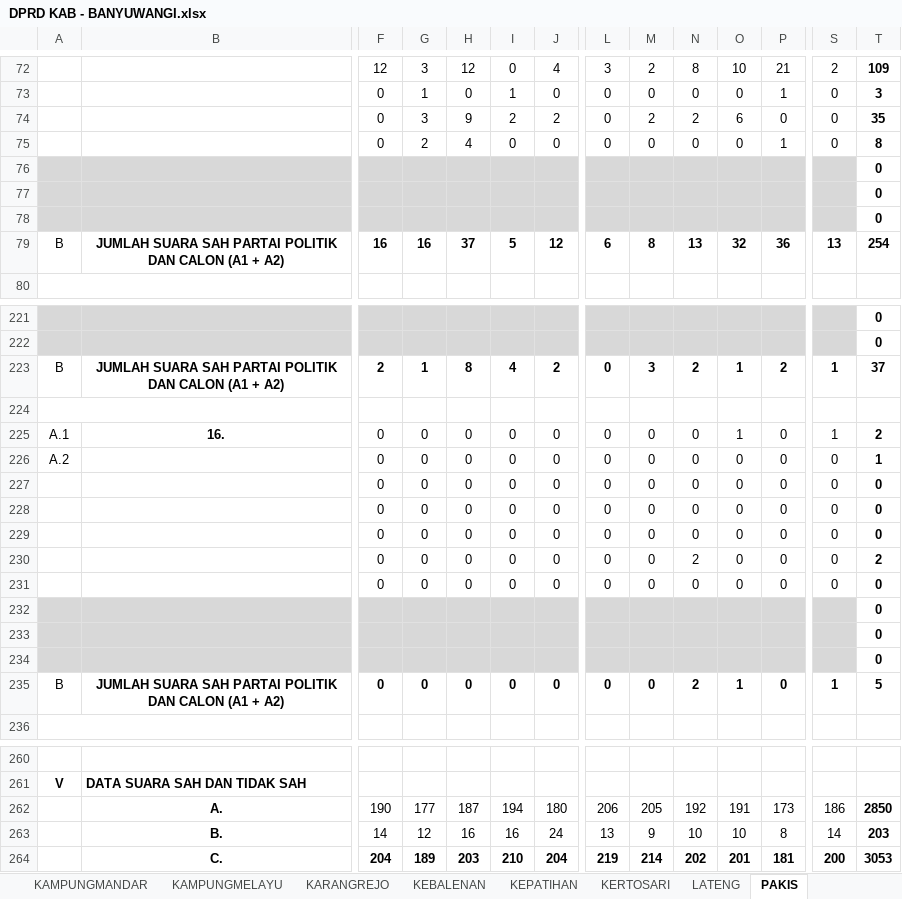
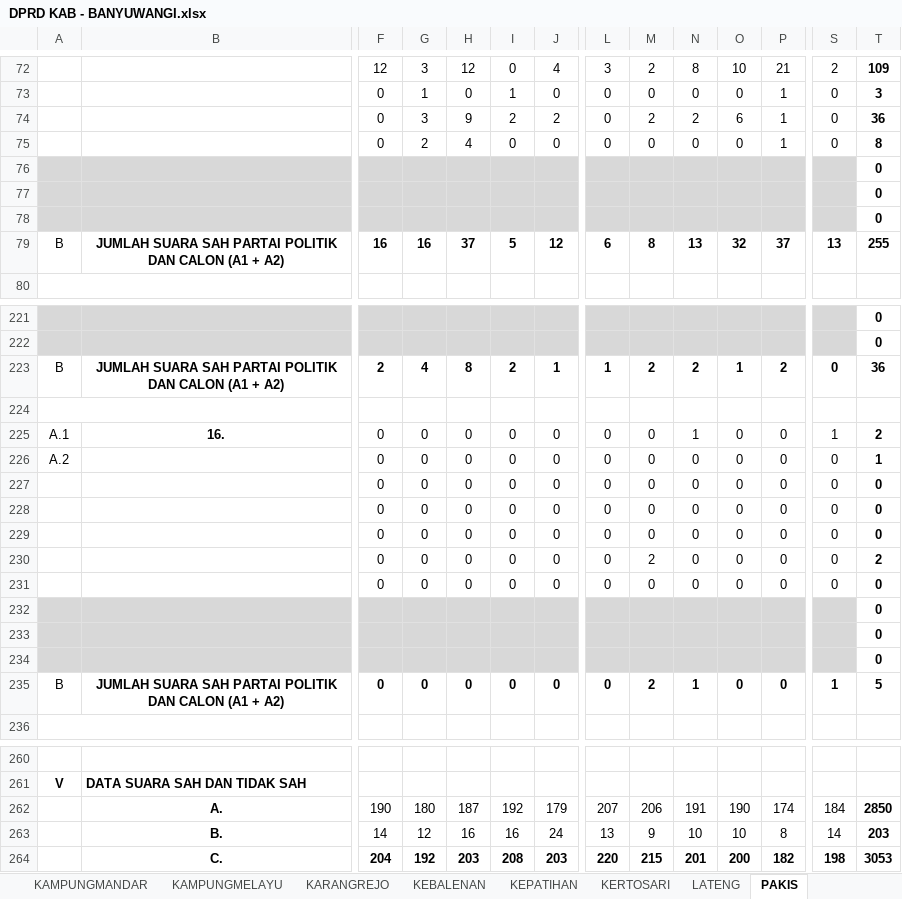
Before and after one commit to akhfadhil/simap, an Excel workbook: storage/import/DPRD KAB/DPRD KAB - BANYUWANGI.xlsx, sheet PAKIS, drawn as a sheet; only a part is shown, gaps mark what is left out; values as stored, in another font and other column widths than the file's, no borders; charts and pictures and conditional formats not drawn; removed rows and columns are numbered as before the commit, all else as after; rows hold the shown columns only; the diff covers the shown part only; the diff names each change by its address in the sheet, - before the commit and + after, or states it on an @@ line.

```diff
--- a/storage/import/DPRD KAB/DPRD KAB - BANYUWANGI.xlsx (sheet PAKIS)
+++ b/storage/import/DPRD KAB/DPRD KAB - BANYUWANGI.xlsx (sheet PAKIS)
-P74: 0
+P74: 1
-T74: 35
+T74: 36
-P79: 36
+P79: 37
-T79: 254
+T79: 255
-G223: 1
+G223: 4
-I223: 4
+I223: 2
-J223: 2
+J223: 1
-L223: 0
+L223: 1
-M223: 3
+M223: 2
-S223: 1
+S223: 0
-T223: 37
+T223: 36
-N225: 0
+N225: 1
-O225: 1
+O225: 0
-M230: 0
+M230: 2
-N230: 2
+N230: 0
-M235: 0
+M235: 2
-N235: 2
+N235: 1
-O235: 1
+O235: 0
-row 262:  | A. | 190 | 177 | 187 | 194 | 180 | 206 | 205 | 192 | 191 | 173 | 186 | 2850
+row 262:  | A. | 190 | 180 | 187 | 192 | 179 | 207 | 206 | 191 | 190 | 174 | 184 | 2850
-row 264:  | C. | 204 | 189 | 203 | 210 | 204 | 219 | 214 | 202 | 201 | 181 | 200 | 3053
+row 264:  | C. | 204 | 192 | 203 | 208 | 203 | 220 | 215 | 201 | 200 | 182 | 198 | 3053
```
Also changed, not shown: 11 edited cells elsewhere in this sheet, sheet SINGONEGARAN, sheet KARANGREJO, sheet KEBALENAN, sheet SUMBERREJO, sheet DPRD KABUPATEN, sheet LATENG, 2 more sheets, formulas that keep their value, charts or pictures, storage/import/DPRD KAB/DPRD KAB - BANGOREJO.xlsx, storage/import/DPRD KAB/DPRD KAB - BLIMBINGSARI.xlsx, 1 other file.
